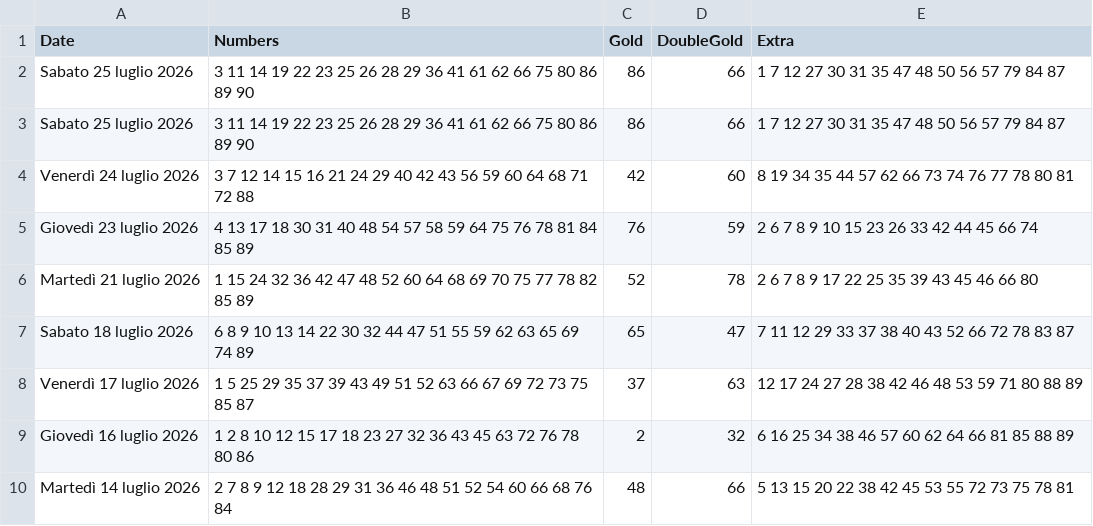
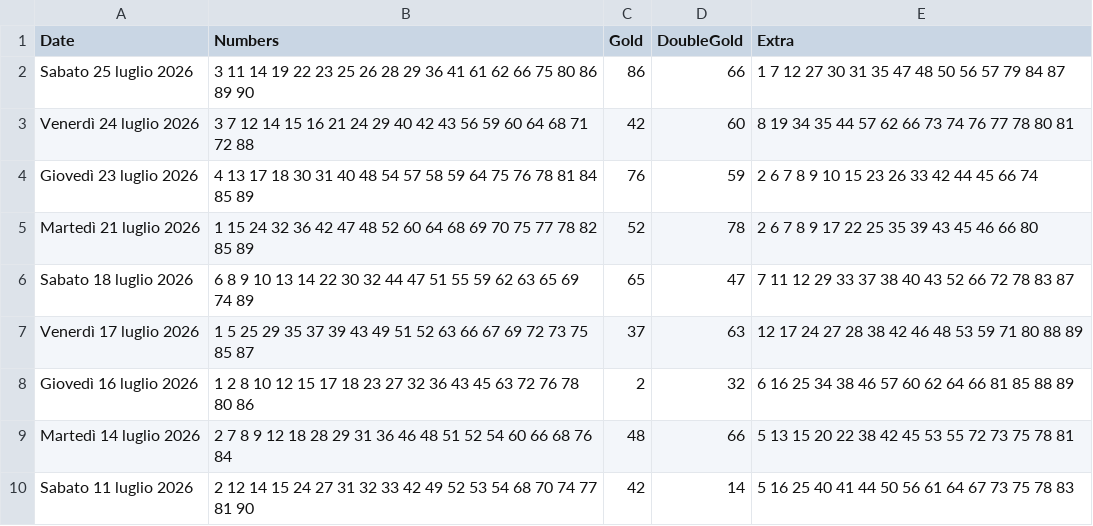
Before and after one commit to ilCamillo/lotto-serale-data, a CSV file: storico_10elotto_serale.csv, drawn as a sheet; only a part is shown; the shorter side is filled out with more unchanged rows.

Commit message:
Fix formatting in storico_10elotto_serale.csv

```diff
--- a/storico_10elotto_serale.csv
+++ b/storico_10elotto_serale.csv
@@ -2,3 +2,2 @@ Date;Numbers;Gold;DoubleGold;Extra
 Sabato 25 luglio 2026;3 11 14 19 22 23 25 26 28 29 36 41 61 62 66 75 80 86 89 90;86;66;1 7 12 27 30 31 35 47 48 50 56 57 79 84 87
-Sabato 25 luglio 2026;3 11 14 19 22 23 25 26 28 29 36 41 61 62 66 75 80 86 89 90;86;66;1 7 12 27 30 31 35 47 48 50 56 57 79 84 87
 Venerdì 24 luglio 2026;3 7 12 14 15 16 21 24 29 40 42 43 56 59 60 64 68 71 72 88;42;60;8 19 34 35 44 57 62 66 73 74 76 77 78 80 81
```
